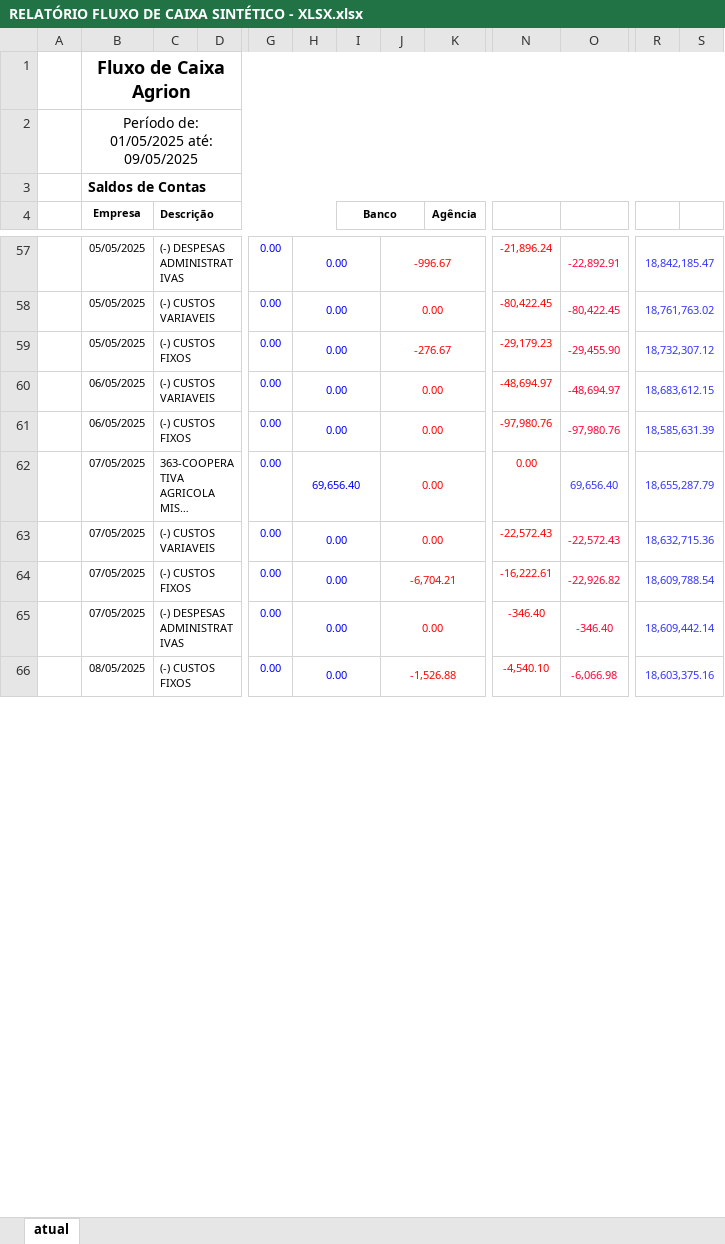
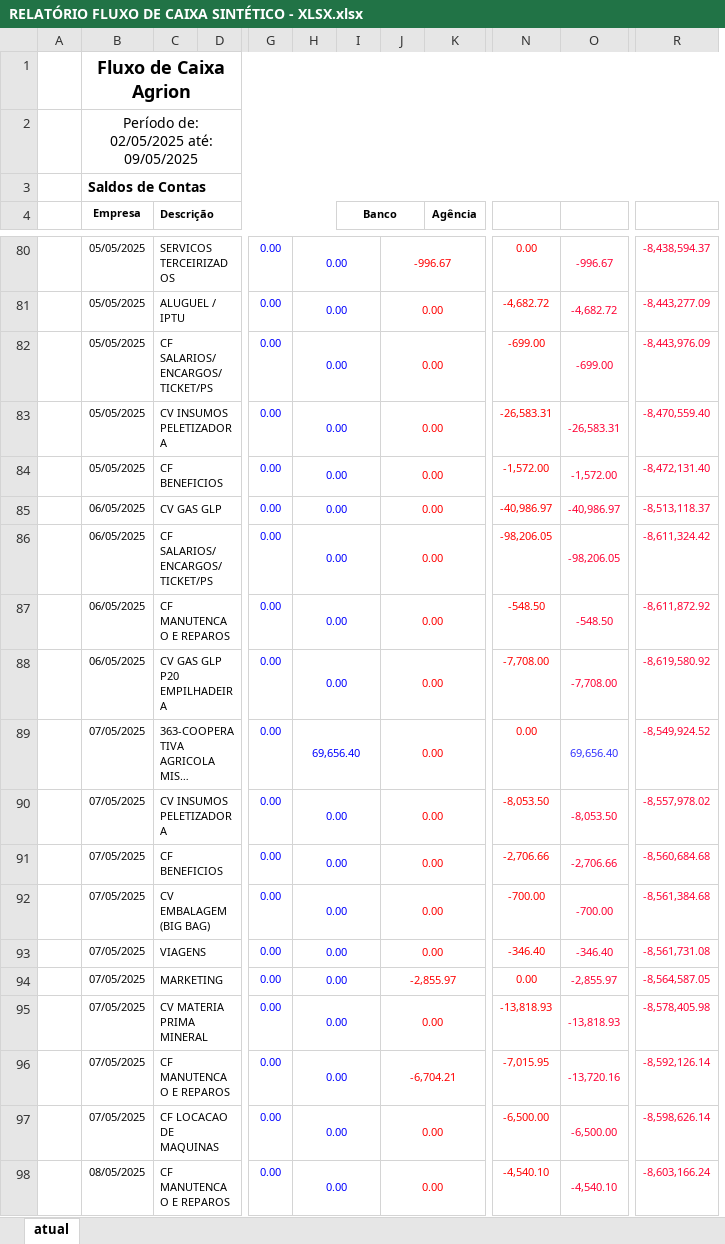
Before and after one commit to dfmoura/test_several1, an Excel workbook: ireport/0040_rel_fluxo_caixa_sintetico/xls/RELATÓRIO FLUXO DE CAIXA SINTÉTICO - XLSX.xlsx, sheet atual, drawn as a sheet; only a part is shown, gaps mark what is left out; long unchanged cells end in …; values as stored, in another font and other column widths than the file's, no borders; charts and pictures not drawn; removed rows and columns are numbered as before the commit, all else as after; rows hold the shown columns only; the diff covers the shown part only; the diff names each change by its address in the sheet, - before the commit and + after, or states it on an @@ line.

```diff
--- a/ireport/0040_rel_fluxo_caixa_sintetico/xls/RELATÓRIO FLUXO DE CAIXA SINTÉTICO - XLSX.xlsx (sheet atual)
+++ b/ireport/0040_rel_fluxo_caixa_sintetico/xls/RELATÓRIO FLUXO DE CAIXA SINTÉTICO - XLSX.xlsx (sheet atual)
-column R, rows 57-58: 18,842,185.47 | 18,761,763.02; rows 60-63: 18,683,612.15 | 18,585,631.39 | 18,655,287.79 | 18,632,715.36; rows 65-66: 18,609,442.14 | 18,603,375.16
-column S, empty
+column R, row 80: -8,438,594.37; row 83: -8,470,559.40; rows 86-87: -8,611,324.42 | -8,611,872.92; rows 89-90: -8,549,924.52 | -8,557,978.02; row 93: -8,561,731.08; row 98: -8,603,166.24
-B2 (Empresa): Período de: 01/05/2025 até: 09/05/2025
+B2 (Empresa): Período de: 02/05/2025 até: 09/05/2025
-C80 (Descrição): (-) DESPESAS ADMINISTRATIVAS
+C80 (Descrição): SERVICOS TERCEIRIZADOS
-N80: -21,896.24
+N80: 0.00
-O80: -22,892.91
+O80: -996.67
+row 81:  | 05/05/2025 | ALUGUEL / IPTU |  | 0.00 | 0.00 |  | 0.00 |  | -4,682.72 | -4,682.72 | -8,443,277.09
+row 82:  | 05/05/2025 | CF SALARIOS/ENCARGOS/TICKET/PS |  | 0.00 | 0.00 |  | 0.00 |  | -699.00 | -699.00 | -8,443,976.09
-C83 (Descrição): (-) CUSTOS VARIAVEIS
+C83 (Descrição): CV INSUMOS PELETIZADORA
-N83: -80,422.45
+N83: -26,583.31
-O83: -80,422.45
+O83: -26,583.31
-row 59:  | 05/05/2025 | (-) CUSTOS FIXOS |  | 0.00 | 0.00 |  | -276.67 |  | -29,179.23 | -29,455.90 | 18,732,307.12
+row 84:  | 05/05/2025 | CF BENEFICIOS |  | 0.00 | 0.00 |  | 0.00 |  | -1,572.00 | -1,572.00 | -8,472,131.40
+row 85:  | 06/05/2025 | CV GAS GLP |  | 0.00 | 0.00 |  | 0.00 |  | -40,986.97 | -40,986.97 | -8,513,118.37
-C86 (Descrição): (-) CUSTOS VARIAVEIS
+C86 (Descrição): CF SALARIOS/ENCARGOS/TICKET/PS
-N86: -48,694.97
+N86: -98,206.05
-O86: -48,694.97
+O86: -98,206.05
-C87 (Descrição): (-) CUSTOS FIXOS
+C87 (Descrição): CF MANUTENCAO E REPAROS
-N87: -97,980.76
+N87: -548.50
-O87: -97,980.76
+O87: -548.50
+row 88:  | 06/05/2025 | CV GAS GLP P20 EMPILHADEIRA |  | 0.00 | 0.00 |  | 0.00 |  | -7,708.00 | -7,708.00 | -8,619,580.92
-C90 (Descrição): (-) CUSTOS VARIAVEIS
+C90 (Descrição): CV INSUMOS PELETIZADORA
-N90: -22,572.43
+N90: -8,053.50
-O90: -22,572.43
+O90: -8,053.50
-row 64:  | 07/05/2025 | (-) CUSTOS FIXOS |  | 0.00 | 0.00 |  | -6,704.21 |  | -16,222.61 | -22,926.82 | 18,609,788.54
+row 91:  | 07/05/2025 | CF BENEFICIOS |  | 0.00 | 0.00 |  | 0.00 |  | -2,706.66 | -2,706.66 | -8,560,684.68
+row 92:  | 07/05/2025 | CV EMBALAGEM (BIG BAG) |  | 0.00 | 0.00 |  | 0.00 |  | -700.00 | -700.00 | -8,561,384.68
-C93 (Descrição): (-) DESPESAS ADMINISTRATIVAS
+C93 (Descrição): VIAGENS
+row 94:  | 07/05/2025 | MARKETING |  | 0.00 | 0.00 |  | -2,855.97 |  | 0.00 | -2,855.97 | -8,564,587.05
+row 95:  | 07/05/2025 | CV MATERIA PRIMA MINERAL |  | 0.00 | 0.00 |  | 0.00 |  | -13,818.93 | -13,818.93 | -8,578,405.98
+row 96:  | 07/05/2025 | CF MANUTENCAO E REPAROS |  | 0.00 | 0.00 |  | -6,704.21 |  | -7,015.95 | -13,720.16 | -8,592,126.14
+row 97:  | 07/05/2025 | CF LOCACAO DE MAQUINAS |  | 0.00 | 0.00 |  | 0.00 |  | -6,500.00 | -6,500.00 | -8,598,626.14
-C98 (Descrição): (-) CUSTOS FIXOS
+C98 (Descrição): CF MANUTENCAO E REPAROS
-J98: -1,526.88
+J98: 0.00
-O98: -6,066.98
+O98: -4,540.10
```
Also changed, not shown: 35 added rows, 13 removed rows, 1 moved row, 37 edited cells and cell formats elsewhere in this sheet, 19 other files.
